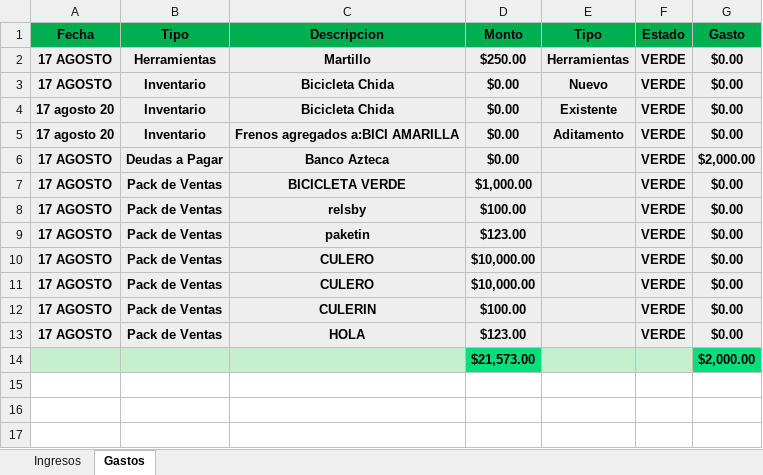
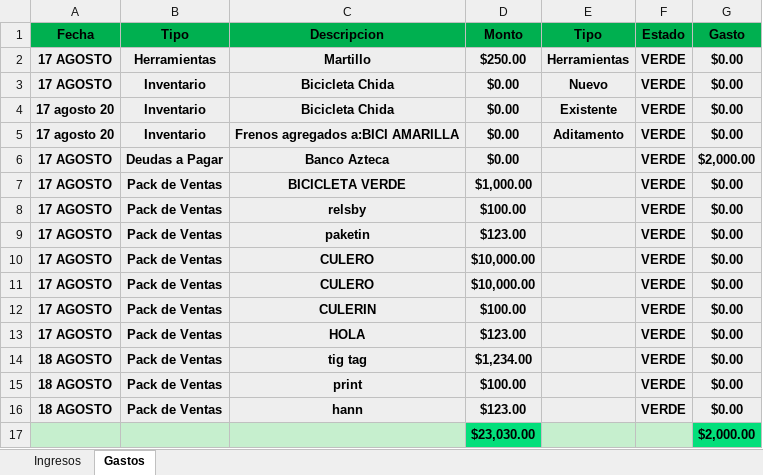
Before and after one commit to Alisbasa/EPIC-MOUNTAIN-SYSTEM, an Excel workbook: JavaApplication19/src/excel/LibrosContables.xlsx, sheet Gastos, drawn as a sheet; values as stored, in another font and other column widths than the file's, no borders; removed rows and columns are numbered as before the commit, all else as after; the diff names each change by its address in the sheet, - before the commit and + after, or states it on an @@ line.

```diff
--- a/JavaApplication19/src/excel/LibrosContables.xlsx (sheet Gastos)
+++ b/JavaApplication19/src/excel/LibrosContables.xlsx (sheet Gastos)
-row 14:  |  |  | $21,573.00 |  |  | $2,000.00
+row 14: 18 AGOSTO | Pack de Ventas | tig tag | $1,234.00 |  | VERDE | $0.00
+row 15: 18 AGOSTO | Pack de Ventas | print | $100.00 |  | VERDE | $0.00
+row 16: 18 AGOSTO | Pack de Ventas | hann | $123.00 |  | VERDE | $0.00
+row 17:  |  |  | $23,030.00 |  |  | $2,000.00
```
Also changed, not shown: JavaApplication19/src/excel/Packs.xlsx, 3 other files.
